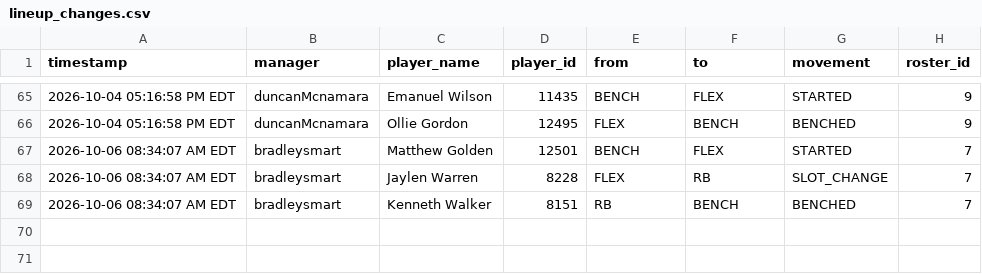
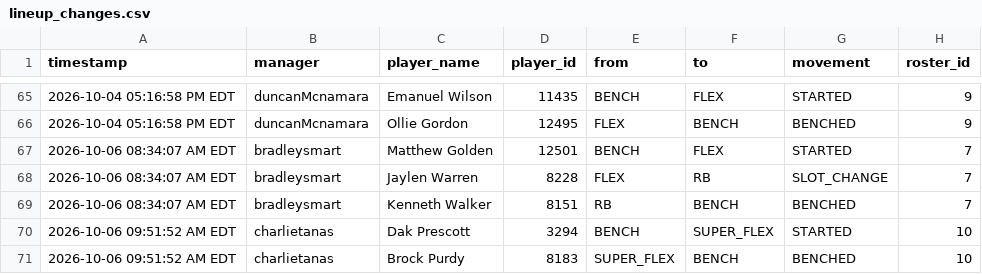
Before and after one commit to FatSquirrel57/sleeper-lineup-tracker, a CSV file: lineup_changes.csv, drawn as a sheet; only a part is shown, gaps mark what is left out.

```diff
--- a/lineup_changes.csv
+++ b/lineup_changes.csv
@@ -69 +69,3 @@ timestamp,manager,player_name,player_id,from,to,movement,roster_id
 2026-10-06 08:34:07 AM EDT,bradleysmart,Kenneth Walker,8151,RB,BENCH,BENCHED,7
+2026-10-06 09:51:52 AM EDT,charlietanas,Dak Prescott,3294,BENCH,SUPER_FLEX,STARTED,10
+2026-10-06 09:51:52 AM EDT,charlietanas,Brock Purdy,8183,SUPER_FLEX,BENCH,BENCHED,10
```
Also changed, not shown: 1 other file.
